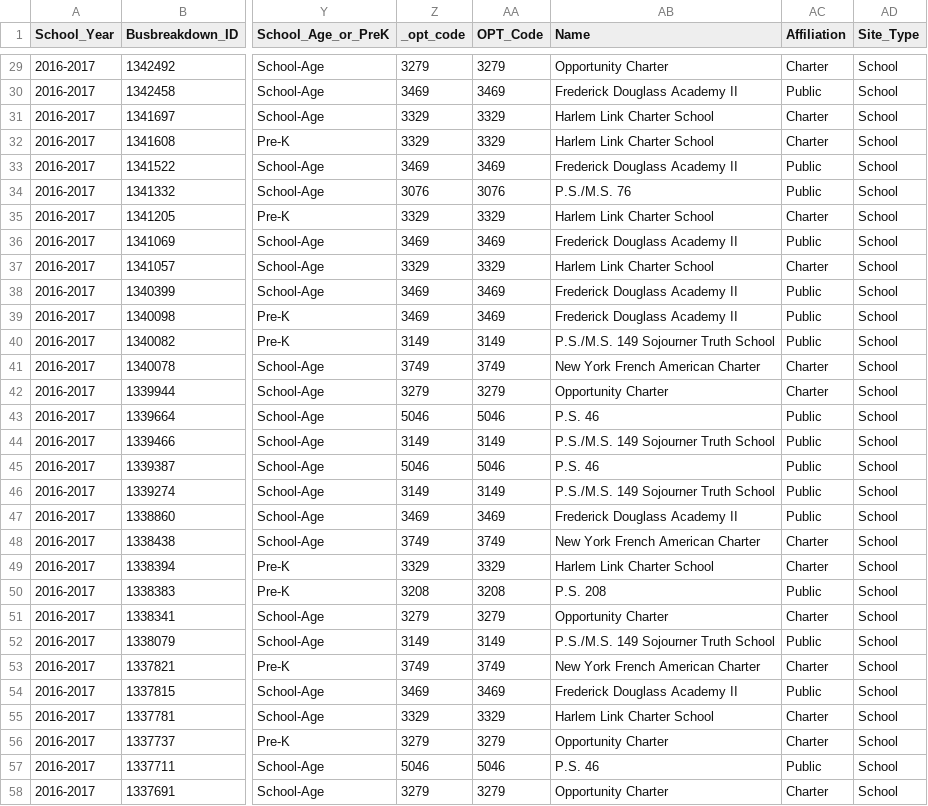
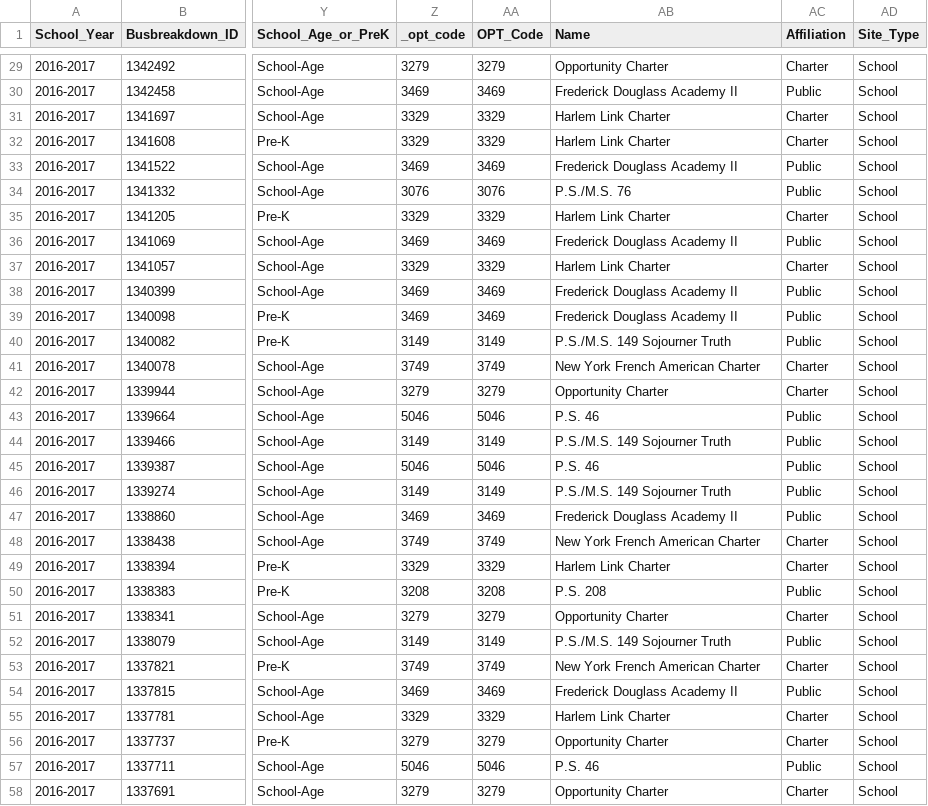
Before and after one commit to lindsaycarbonell/lindsaycarbonell.github.io, a CSV file: assets/all_10.csv, drawn as a sheet; only a part is shown, gaps mark what is left out; the diff covers the shown part only; the diff names each change by its address in the sheet, - before the commit and + after, or states it on an @@ line.

```diff
--- a/assets/all_10.csv
+++ b/assets/all_10.csv
-AB31:AB32 (Name): Harlem Link Charter School
+AB31:AB32 (Name): Harlem Link Charter
-AB35 (Name): Harlem Link Charter School
+AB35 (Name): Harlem Link Charter
-AB37 (Name): Harlem Link Charter School
+AB37 (Name): Harlem Link Charter
-AB40 (Name): P.S./M.S. 149 Sojourner Truth School
+AB40 (Name): P.S./M.S. 149 Sojourner Truth
-AB44 (Name): P.S./M.S. 149 Sojourner Truth School
+AB44 (Name): P.S./M.S. 149 Sojourner Truth
-AB46 (Name): P.S./M.S. 149 Sojourner Truth School
+AB46 (Name): P.S./M.S. 149 Sojourner Truth
-AB49 (Name): Harlem Link Charter School
+AB49 (Name): Harlem Link Charter
-AB52 (Name): P.S./M.S. 149 Sojourner Truth School
+AB52 (Name): P.S./M.S. 149 Sojourner Truth
-AB55 (Name): Harlem Link Charter School
+AB55 (Name): Harlem Link Charter
```
Also changed, not shown: 65 edited cells elsewhere in this file, 2 other files.
